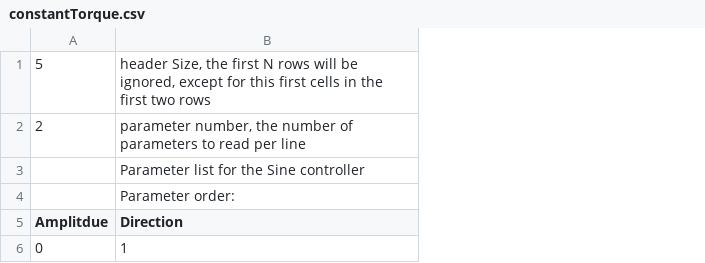
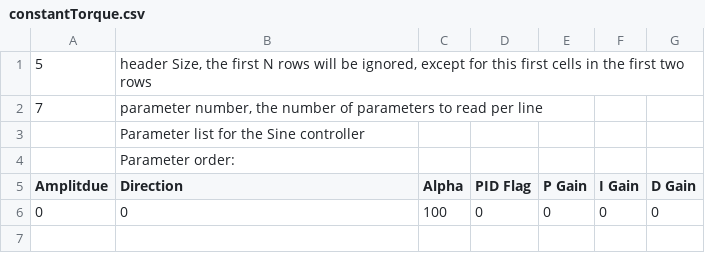
Before and after one commit to JWNMBLABUQ/OpenExo-UQ, a CSV file: SDCard/ankleControllers/constantTorque.csv, drawn as a sheet; the diff names each change by its address in the sheet, - before the commit and + after, or states it on an @@ line.

```diff
--- a/SDCard/ankleControllers/constantTorque.csv
+++ b/SDCard/ankleControllers/constantTorque.csv
+column C (Alpha), row 6: 100
+column D (PID Flag), row 6: 0
+column E (P Gain), row 6: 0
+column F (I Gain), row 6: 0
+column G (D Gain), row 6: 0
-A2 (Amplitdue): 2
+A2 (Amplitdue): 7
-B6 (Direction): 1
+B6 (Direction): 0
```
Also changed, not shown: SDCard/ankleControllers/step.csv, SDCard/hipControllers/zeroTorque.csv, 30 other files.
